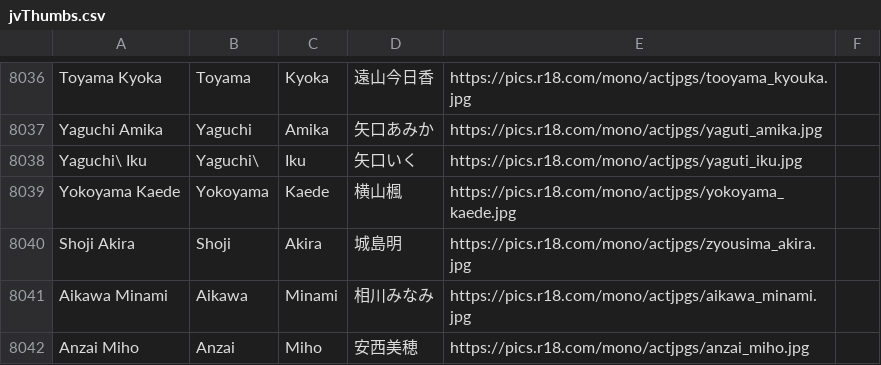
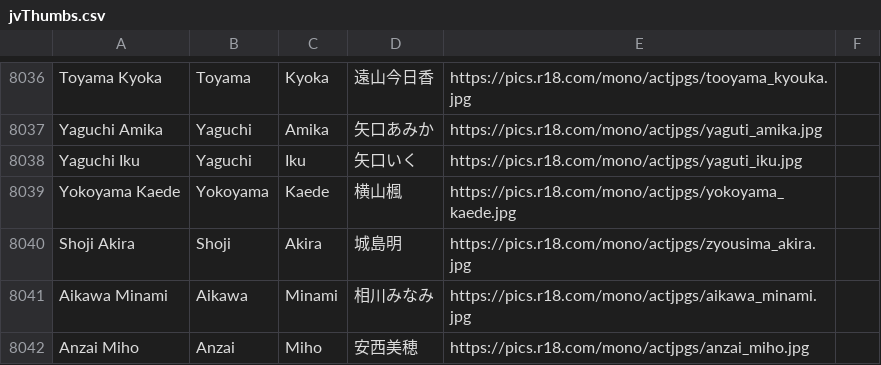
Before and after one commit to javinizer/Javinizer, a CSV file: src/Javinizer/jvThumbs.csv, drawn as a sheet; only a part is shown, gaps mark what is left out.

```diff
--- a/src/Javinizer/jvThumbs.csv
+++ b/src/Javinizer/jvThumbs.csv
@@ -8037,3 +8037,3 @@
 "Yaguchi Amika","Yaguchi","Amika","矢口あみか","https://pics.r18.com/mono/actjpgs/yaguti_amika.jpg",
-"Yaguchi\ Iku","Yaguchi\","Iku","矢口いく","https://pics.r18.com/mono/actjpgs/yaguti_iku.jpg",
+"Yaguchi Iku","Yaguchi","Iku","矢口いく","https://pics.r18.com/mono/actjpgs/yaguti_iku.jpg",
 "Yokoyama Kaede","Yokoyama","Kaede","横山楓","https://pics.r18.com/mono/actjpgs/yokoyama_kaede.jpg",
```
Also changed, not shown: 2 other files.
